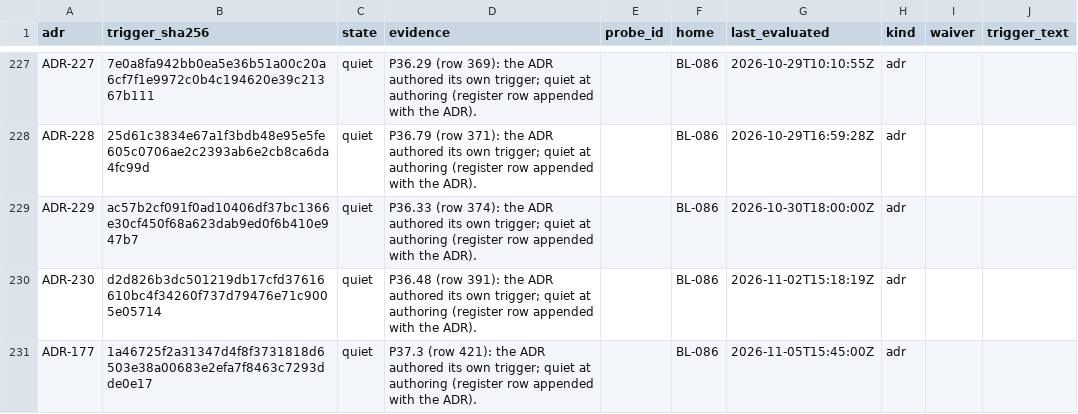
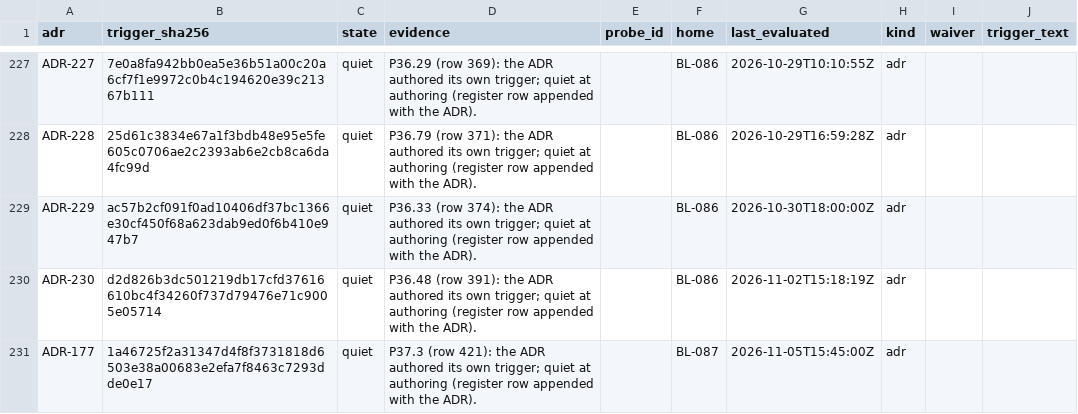
Before and after one commit to SteveVitali/Eleutheria, a CSV file: docs/build/reports/adr_triggers/ADR_TRIGGERS.csv, drawn as a sheet; only a part is shown, gaps mark what is left out.

Commit message:
P37.3 — record repairs: backlog homes, index position, CURRENT STATE
- ADR-177 owned by BL-087 (phase-37 home); ADR_TRIGGERS home -> BL-087
- D-P37.3-1 cites BL-087 (the phase-37 home) — matches the BL-087 title
- BUILD_INDEX row 421 moved to its ordinal position (was prepended at L1)
- CURRENT STATE: nextTicket -> P37.4a, lastCompleted -> P37.3,
  chainTip -> r11/P37.3-evidence-store-hardening, updatedAt -> date -u
- projection regenerated: 0 inconsistencies, verify fresh
- run ledger records the fix arc + gate results

Harness: devin-desktop/swe-2-high/subagent

```diff
--- a/docs/build/reports/adr_triggers/ADR_TRIGGERS.csv
+++ b/docs/build/reports/adr_triggers/ADR_TRIGGERS.csv
@@ -230,2 +230,2 @@ ADR-229,ac57b2cf091f0ad10406df37bc1366e30cf450f68a623dab9ed0f6b410e947b7,quiet,P
 ADR-230,d2d826b3dc501219db17cfd37616610bc4f34260f737d79476e71c9005e05714,quiet,P36.48 (row 391): the ADR authored its own trigger; quiet at authoring (register row appended with the ADR).,,BL-086,2026-11-02T15:18:19Z,adr,,
-ADR-177,1a46725f2a31347d4f8f3731818d6503e38a00683e2efa7f8463c7293dde0e17,quiet,P37.3 (row 421): the ADR authored its own trigger; quiet at authoring (register row appended with the ADR).,,BL-086,2026-11-05T15:45:00Z,adr,,
+ADR-177,1a46725f2a31347d4f8f3731818d6503e38a00683e2efa7f8463c7293dde0e17,quiet,P37.3 (row 421): the ADR authored its own trigger; quiet at authoring (register row appended with the ADR).,,BL-087,2026-11-05T15:45:00Z,adr,,
```
Also changed, not shown: docs/build/BACKLOG.csv, 10 other files.
